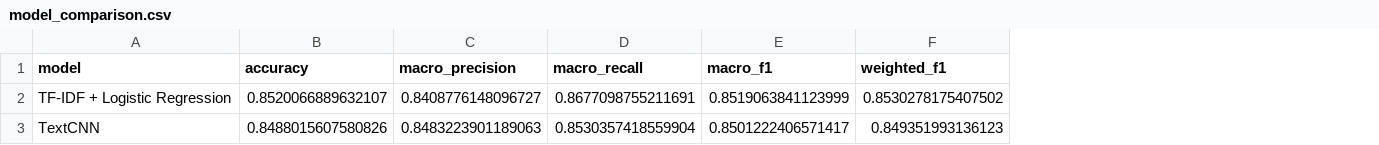
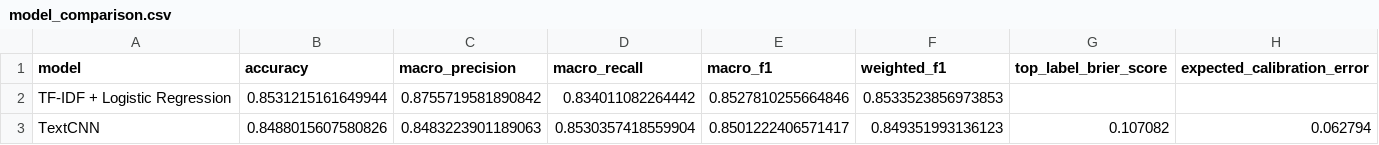
Before and after one commit to phongisnoob/it-service-ticket-classification, a CSV file: reports/metrics/model_comparison.csv, drawn as a sheet; the diff names each change by its address in the sheet, - before the commit and + after, or states it on an @@ line.

```diff
--- a/reports/metrics/model_comparison.csv
+++ b/reports/metrics/model_comparison.csv
+column G (top_label_brier_score), row 3: 0.107082
+column H (expected_calibration_error), row 3: 0.062794
-B2 (accuracy): 0.8520066889632107
+B2 (accuracy): 0.8531215161649944
-C2 (macro_precision): 0.8408776148096727
+C2 (macro_precision): 0.8755719581890842
-D2 (macro_recall): 0.8677098755211691
+D2 (macro_recall): 0.834011082264442
-E2 (macro_f1): 0.8519063841123999
+E2 (macro_f1): 0.8527810255664846
-F2 (weighted_f1): 0.8530278175407502
+F2 (weighted_f1): 0.8533523856973853
```
Also changed, not shown: reports/metrics/threshold_analysis.csv, 21 other files.
